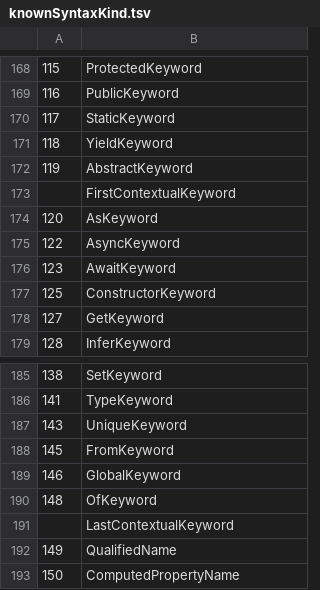
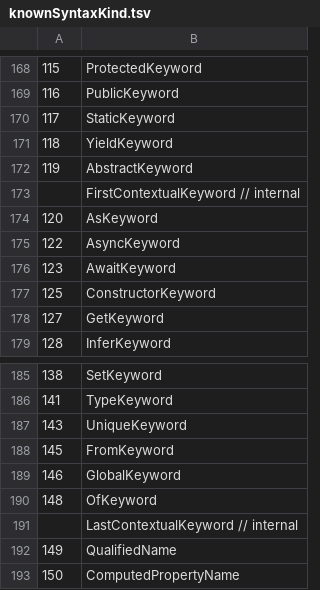
Before and after one commit to LongTengDao/j-ts, a TSV file: build/knownSyntaxKind.tsv, drawn as a sheet; only a part is shown, gaps mark what is left out.

```diff
--- a/build/knownSyntaxKind.tsv
+++ b/build/knownSyntaxKind.tsv
@@ -172,3 +172,3 @@
 119	AbstractKeyword
-   	FirstContextualKeyword
+   	FirstContextualKeyword // internal
 120	AsKeyword
@@ -190,3 +190,3 @@
 148	OfKeyword
-   	LastContextualKeyword
+   	LastContextualKeyword // internal
 149	QualifiedName
```
Also changed, not shown: 2 other files.
